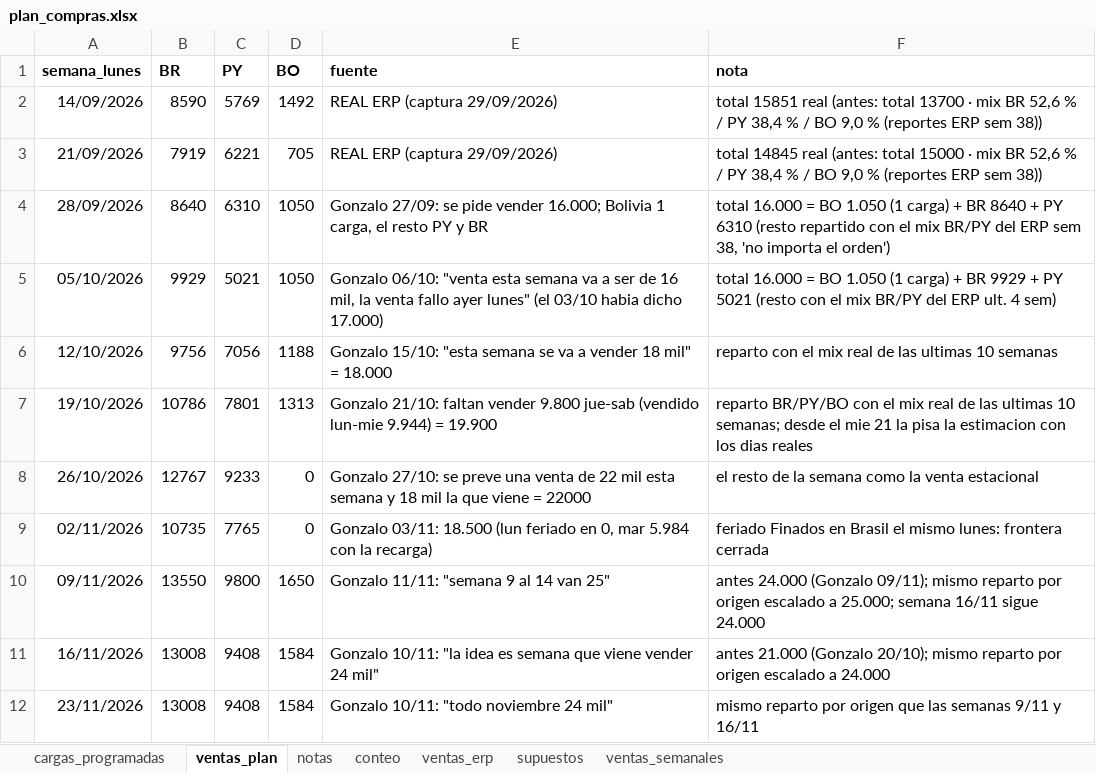
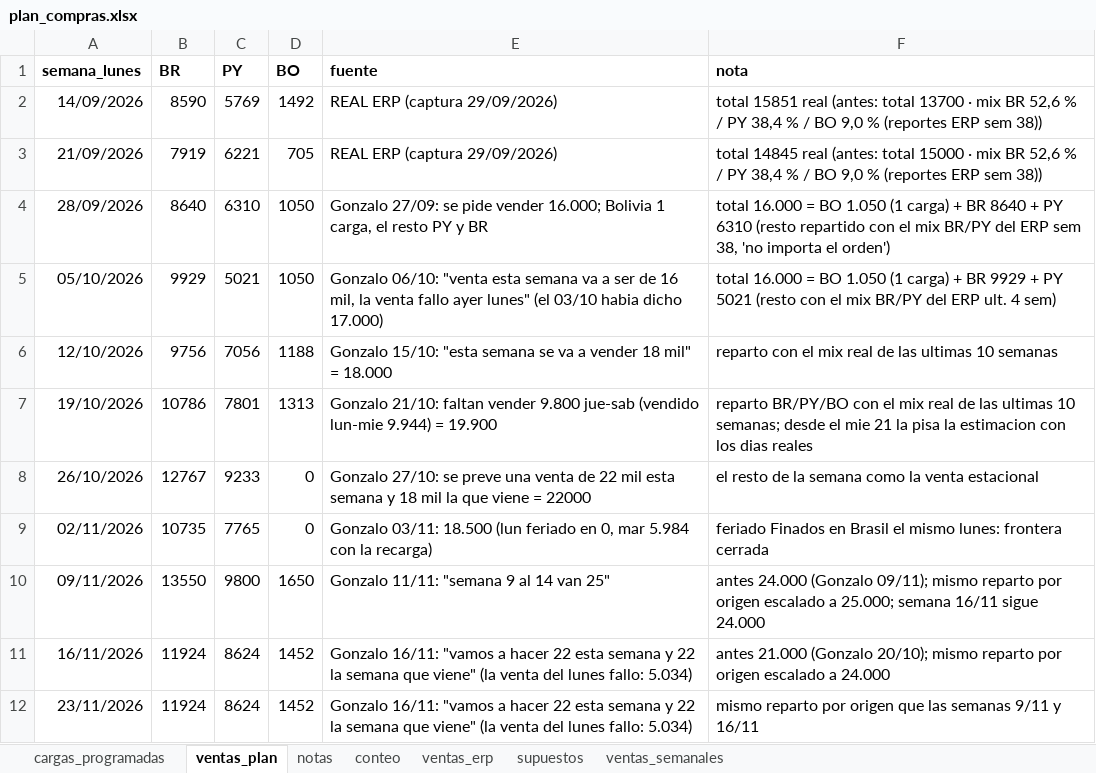
Before and after one commit to ingenieria-pepe/gonza_pepe, an Excel workbook: plan_compras/plan_compras.xlsx, sheet ventas_plan, drawn as a sheet; values as stored, in another font and other column widths than the file's, no borders; the diff names each change by its address in the sheet, - before the commit and + after, or states it on an @@ line.

```diff
--- a/plan_compras/plan_compras.xlsx (sheet ventas_plan)
+++ b/plan_compras/plan_compras.xlsx (sheet ventas_plan)
-B11:B12 (BR): 13008
+B11:B12 (BR): 11924
-C11:C12 (PY): 9408
+C11:C12 (PY): 8624
-D11:D12 (BO): 1584
+D11:D12 (BO): 1452
-E11 (fuente): Gonzalo 10/11: "la idea es semana que viene vender 24 mil"
+E11 (fuente): Gonzalo 16/11: "vamos a hacer 22 esta semana y 22 la semana que viene" (la venta del lunes fallo: 5.034)
-E12 (fuente): Gonzalo 10/11: "todo noviembre 24 mil"
+E12 (fuente): Gonzalo 16/11: "vamos a hacer 22 esta semana y 22 la semana que viene" (la venta del lunes fallo: 5.034)
```
Also changed, not shown: 30 other files.
